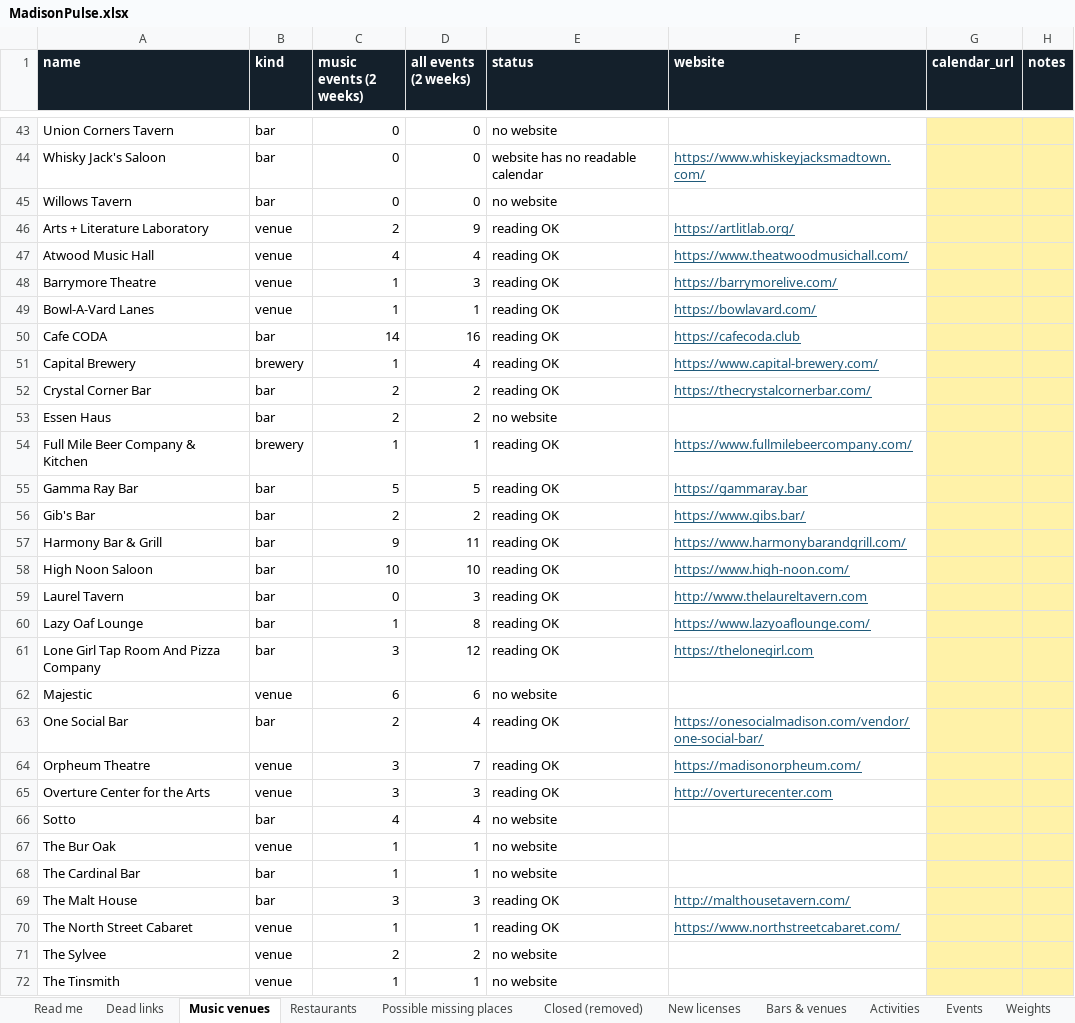
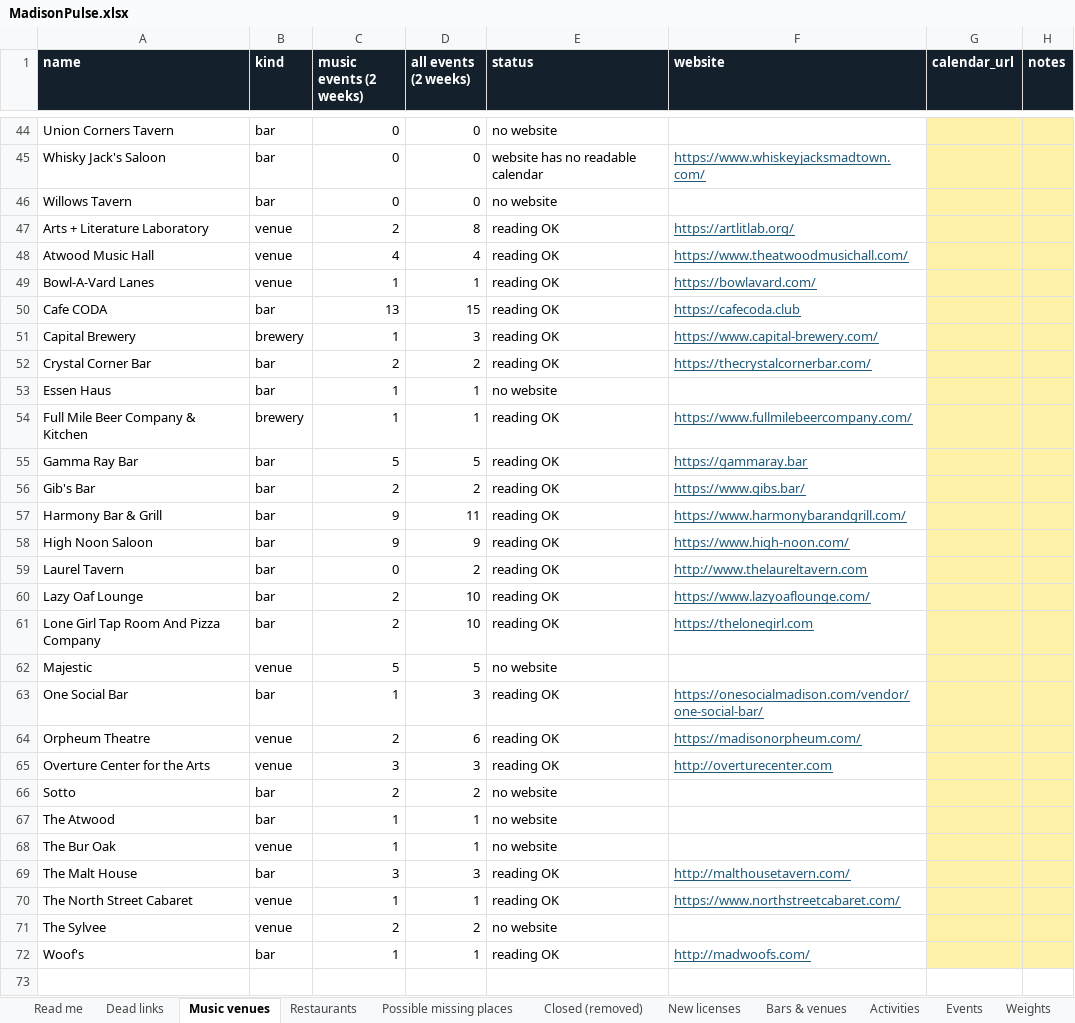
Before and after one commit to dwoods4032/MadisonPulse, an Excel workbook: data/sheets/MadisonPulse.xlsx, sheet Music venues, drawn as a sheet; only a part is shown, gaps mark what is left out; values as stored, in another font and other column widths than the file's, no borders; removed rows and columns are numbered as before the commit, all else as after; the diff covers the shown part only; the diff names each change by its address in the sheet, - before the commit and + after, or states it on an @@ line.

```diff
--- a/data/sheets/MadisonPulse.xlsx (sheet Music venues)
+++ b/data/sheets/MadisonPulse.xlsx (sheet Music venues)
-D47 (all events (2 weeks)): 9
+D47 (all events (2 weeks)): 8
-row 48: Barrymore Theatre | venue | 1 | 3 | reading OK | https://barrymorelive.com/
-C50 (music events (2 weeks)): 14
+C50 (music events (2 weeks)): 13
-D50 (all events (2 weeks)): 16
+D50 (all events (2 weeks)): 15
-D51 (all events (2 weeks)): 4
+D51 (all events (2 weeks)): 3
-C53 (music events (2 weeks)): 2
+C53 (music events (2 weeks)): 1
-D53 (all events (2 weeks)): 2
+D53 (all events (2 weeks)): 1
-C58 (music events (2 weeks)): 10
+C58 (music events (2 weeks)): 9
-D58 (all events (2 weeks)): 10
+D58 (all events (2 weeks)): 9
-D59 (all events (2 weeks)): 3
+D59 (all events (2 weeks)): 2
-C60 (music events (2 weeks)): 1
+C60 (music events (2 weeks)): 2
-D60 (all events (2 weeks)): 8
+D60 (all events (2 weeks)): 10
-C61 (music events (2 weeks)): 3
+C61 (music events (2 weeks)): 2
-D61 (all events (2 weeks)): 12
+D61 (all events (2 weeks)): 10
-C62 (music events (2 weeks)): 6
+C62 (music events (2 weeks)): 5
-D62 (all events (2 weeks)): 6
+D62 (all events (2 weeks)): 5
-C63 (music events (2 weeks)): 2
+C63 (music events (2 weeks)): 1
-D63 (all events (2 weeks)): 4
+D63 (all events (2 weeks)): 3
-C64 (music events (2 weeks)): 3
+C64 (music events (2 weeks)): 2
-D64 (all events (2 weeks)): 7
+D64 (all events (2 weeks)): 6
-C66 (music events (2 weeks)): 4
+C66 (music events (2 weeks)): 2
-D66 (all events (2 weeks)): 4
+D66 (all events (2 weeks)): 2
+row 67: The Atwood | bar | 1 | 1 | no website
-row 68: The Cardinal Bar | bar | 1 | 1 | no website
-row 72: The Tinsmith | venue | 1 | 1 | no website
+row 72: Woof's | bar | 1 | 1 | reading OK | http://madwoofs.com/
```
Also changed, not shown: 1 added row elsewhere in this sheet, sheet Events, sheet Possible missing places, sheet Bars & venues, sheet Weights, 16 other files.
